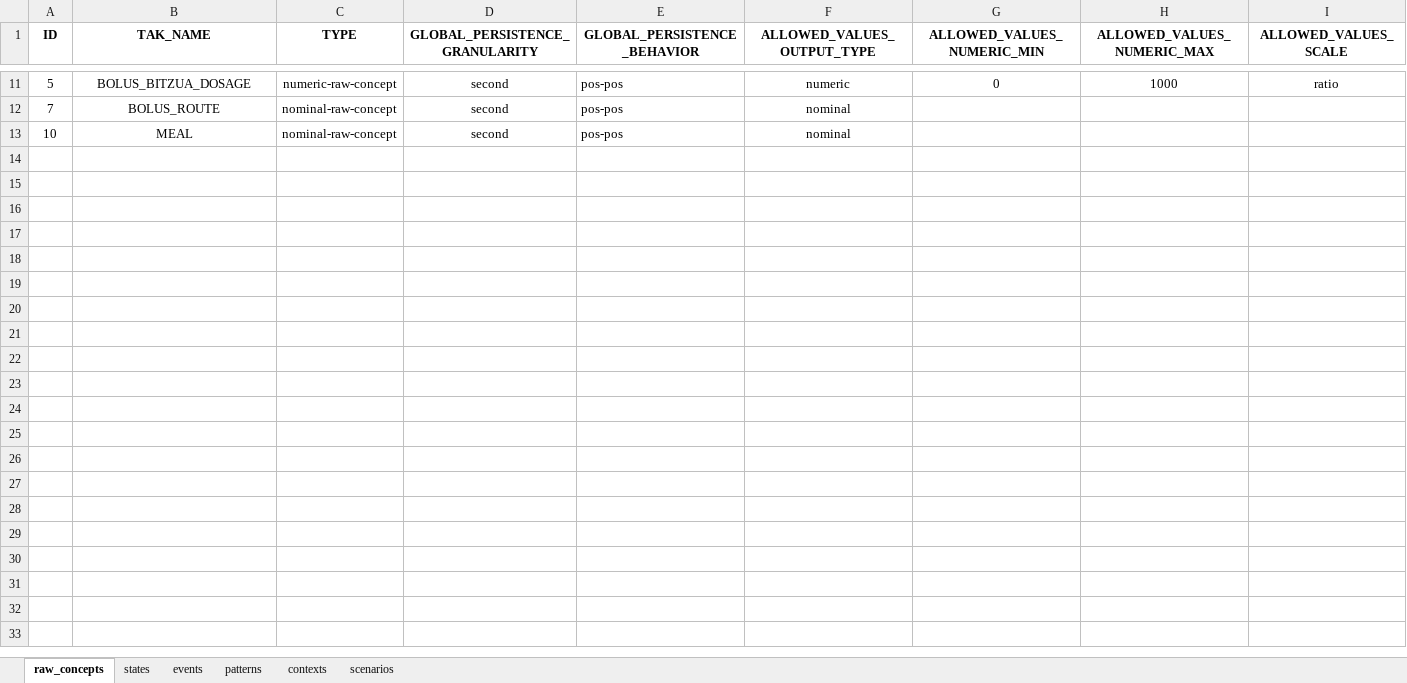
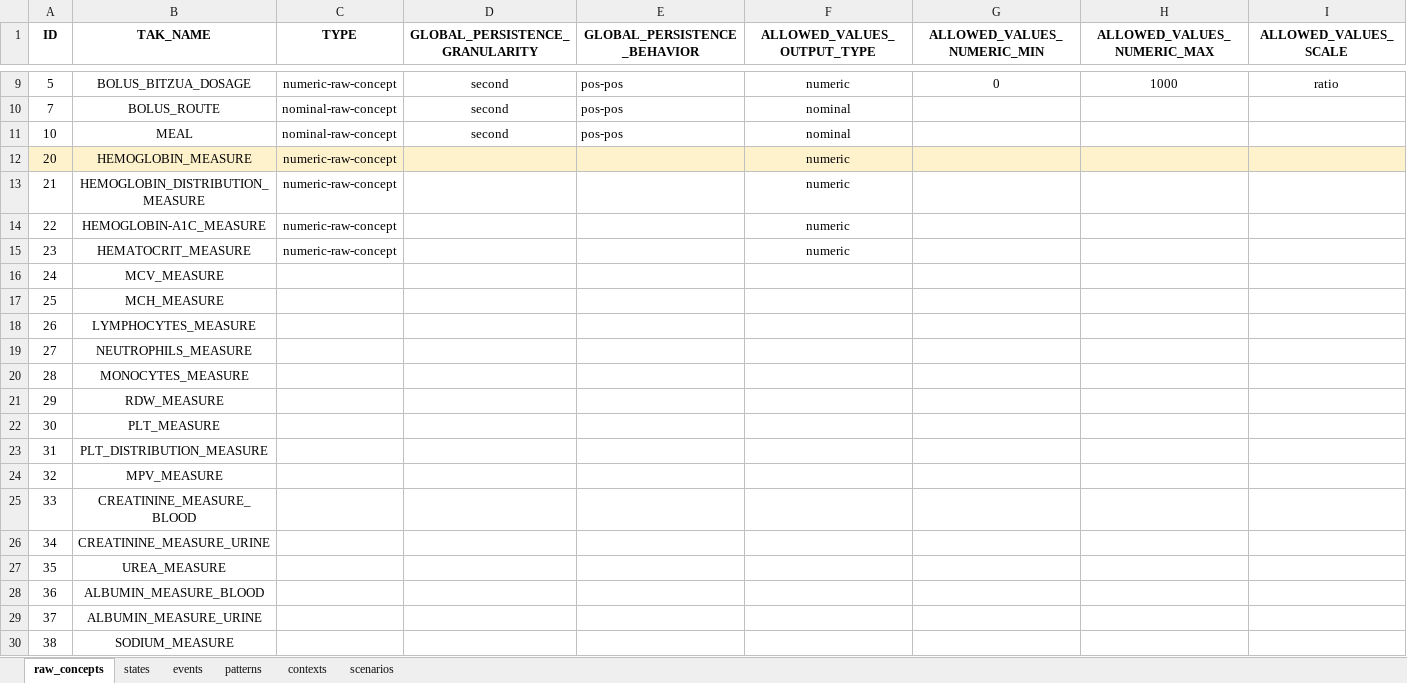
Before and after one commit to shaharoded/TAKAutomator, an Excel workbook: taks.xlsx, sheet raw_concepts, drawn as a sheet; only a part is shown, gaps mark what is left out; values as stored, in another font and other column widths than the file's, no borders; rows hold the shown columns only; the diff covers the shown part only; the diff names each change by its address in the sheet, - before the commit and + after, or states it on an @@ line.

```diff
--- a/taks.xlsx (sheet raw_concepts)
+++ b/taks.xlsx (sheet raw_concepts)
+row 12: 20 | HEMOGLOBIN_MEASURE | numeric-raw-concept |  |  | numeric
+row 13: 21 | HEMOGLOBIN_DISTRIBUTION_MEASURE | numeric-raw-concept |  |  | numeric
+row 14: 22 | HEMOGLOBIN-A1C_MEASURE | numeric-raw-concept |  |  | numeric
+row 15: 23 | HEMATOCRIT_MEASURE | numeric-raw-concept |  |  | numeric
+row 16: 24 | MCV_MEASURE
+row 17: 25 | MCH_MEASURE
+row 18: 26 | LYMPHOCYTES_MEASURE
+row 19: 27 | NEUTROPHILS_MEASURE
+row 20: 28 | MONOCYTES_MEASURE
+row 21: 29 | RDW_MEASURE
+row 22: 30 | PLT_MEASURE
+row 23: 31 | PLT_DISTRIBUTION_MEASURE
+row 24: 32 | MPV_MEASURE
+row 25: 33 | CREATININE_MEASURE_BLOOD
+row 26: 34 | CREATININE_MEASURE_URINE
+row 27: 35 | UREA_MEASURE
+row 28: 36 | ALBUMIN_MEASURE_BLOOD
+row 29: 37 | ALBUMIN_MEASURE_URINE
+row 30: 38 | SODIUM_MEASURE
```
Also changed, not shown: 15 added rows and 2 removed rows elsewhere in this sheet, formulas that keep their value, 2 other files.
